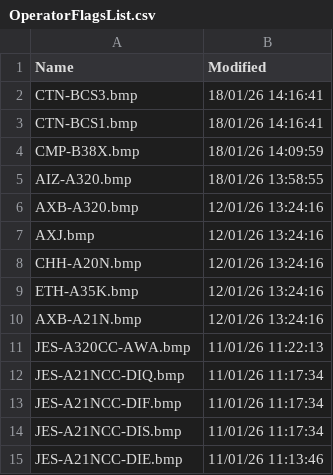
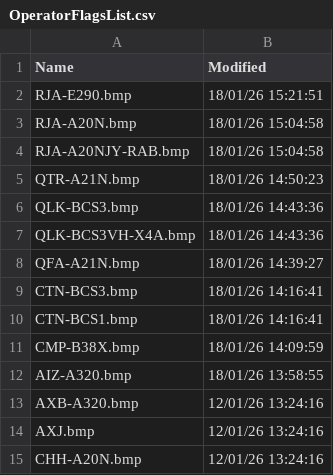
Before and after one commit to rikgale/VRSOperatorFlags, a CSV file: OperatorFlagsList.csv, drawn as a sheet; only a part is shown; the shorter side is filled out with more unchanged rows; the diff names each change by its address in the sheet, - before the commit and + after, or states it on an @@ line.

```diff
--- a/OperatorFlagsList.csv
+++ b/OperatorFlagsList.csv
+row 2: RJA-E290.bmp | 18/01/26 15:21:51
+row 3: RJA-A20N.bmp | 18/01/26 15:04:58
+row 4: RJA-A20NJY-RAB.bmp | 18/01/26 15:04:58
+row 5: QTR-A21N.bmp | 18/01/26 14:50:23
+row 6: QLK-BCS3.bmp | 18/01/26 14:43:36
+row 7: QLK-BCS3VH-X4A.bmp | 18/01/26 14:43:36
+row 8: QFA-A21N.bmp | 18/01/26 14:39:27
```
Also changed, not shown: 1 other file.
